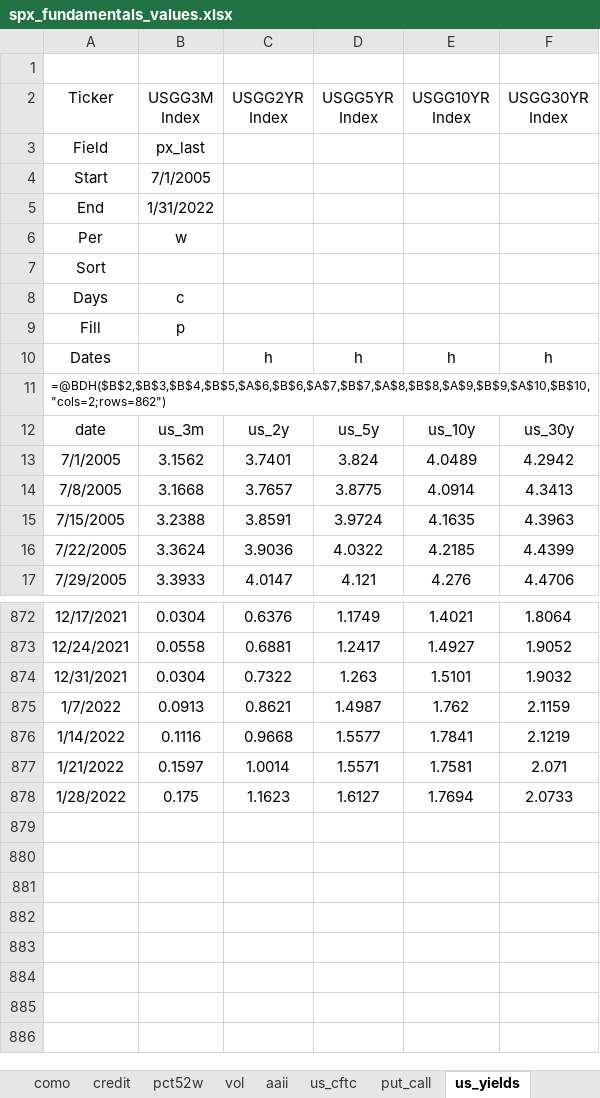
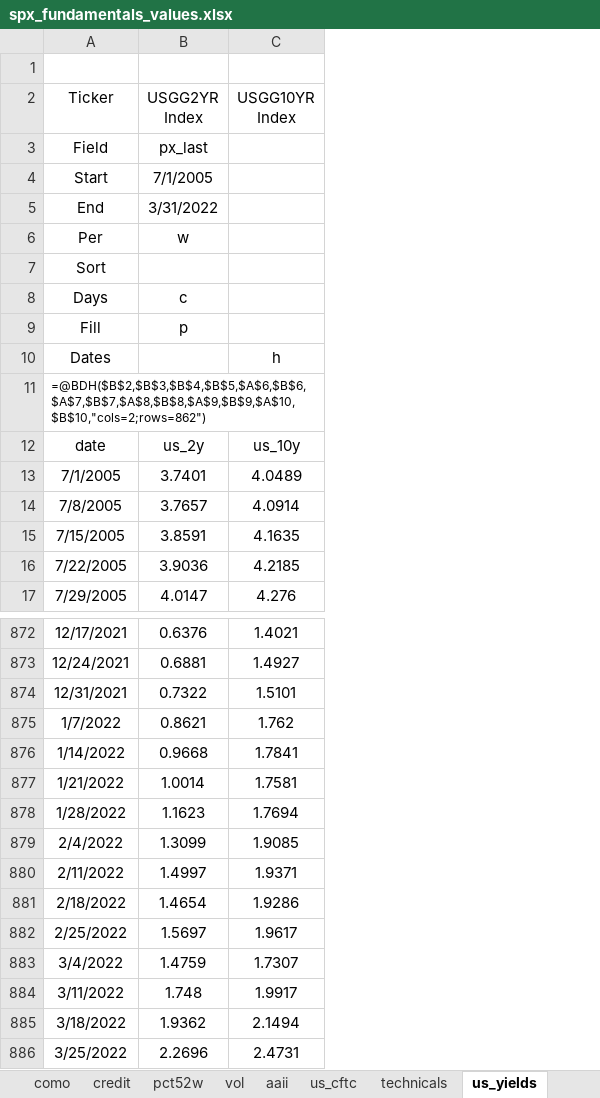
Before and after one commit to deltajuliette/CASSANDRA_calling_pullbacks, an Excel workbook: data/spx_fundamentals_values.xlsx, sheet us_yields, drawn as a sheet; only a part is shown, gaps mark what is left out; values as stored, in another font and other column widths than the file's, no borders; removed rows and columns are numbered as before the commit, all else as after; the diff names each change by its address in the sheet, - before the commit and + after, or states it on an @@ line.

```diff
--- a/data/spx_fundamentals_values.xlsx (sheet us_yields)
+++ b/data/spx_fundamentals_values.xlsx (sheet us_yields)
-sheet tab: put_call
+sheet tab: technicals
-column B (USGG3M Index), rows 3-17: px_last | 7/1/2005 | 1/31/2022 | w |  | c | p |  |  | us_3m | 3.1562 | 3.1668 | 3.2388 | 3.3624 | 3.3933; rows 872-878: 0.0304 | 0.0558 | 0.0304 | 0.0913 | 0.1116 | 0.1597 | 0.175
-column D (USGG5YR Index), rows 10-17: h |  | us_5y | 3.824 | 3.8775 | 3.9724 | 4.0322 | 4.121; rows 872-878: 1.1749 | 1.2417 | 1.263 | 1.4987 | 1.5577 | 1.5571 | 1.6127
-column F (USGG30YR Index), rows 10-17: h |  | us_30y | 4.2942 | 4.3413 | 4.3963 | 4.4399 | 4.4706; rows 872-878: 1.8064 | 1.9052 | 1.9032 | 2.1159 | 2.1219 | 2.071 | 2.0733
-B3 (USGG2YR Index): (empty)
+B3 (USGG2YR Index): px_last
-B4 (USGG2YR Index): (empty)
+B4 (USGG2YR Index): 7/1/2005
-B5 (USGG2YR Index): (empty)
+B5 (USGG2YR Index): 3/31/2022
-B6 (USGG2YR Index): (empty)
+B6 (USGG2YR Index): w
-B8 (USGG2YR Index): (empty)
+B8 (USGG2YR Index): c
-B9 (USGG2YR Index): (empty)
+B9 (USGG2YR Index): p
-B10 (USGG2YR Index): h
+B10 (USGG2YR Index): (empty)
+row 879: 2/4/2022 | 1.3099 | 1.9085
+row 880: 2/11/2022 | 1.4997 | 1.9371
+row 881: 2/18/2022 | 1.4654 | 1.9286
+row 882: 2/25/2022 | 1.5697 | 1.9617
+row 883: 3/4/2022 | 1.4759 | 1.7307
+row 884: 3/11/2022 | 1.748 | 1.9917
+row 885: 3/18/2022 | 1.9362 | 2.1494
+row 886: 3/25/2022 | 2.2696 | 2.4731
```
Also changed, not shown: sheet fdtr, sheet pe, sheet pb, sheet finc, sheet usd, sheet credit, 12 more sheets, other sheet tabs, formulas that keep their value, charts or pictures, data/spx_eri.xlsx, data/spx_fundamentals.xlsx, 26 other files.
